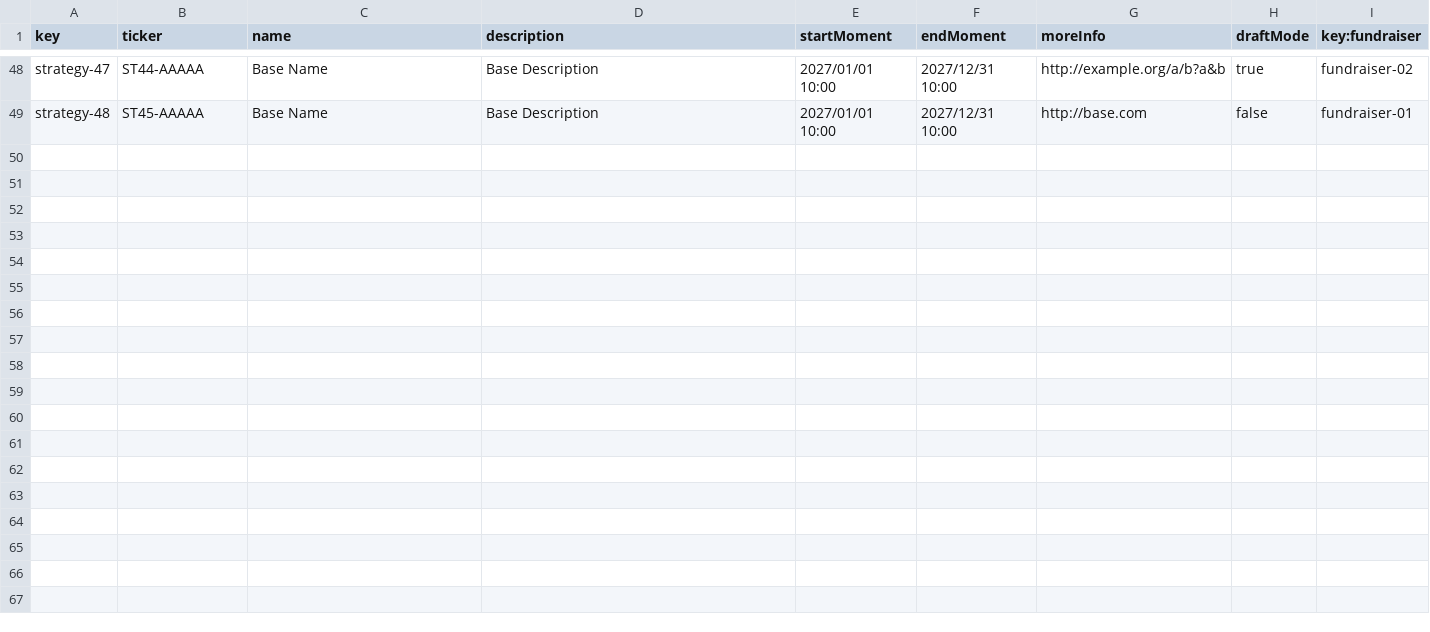
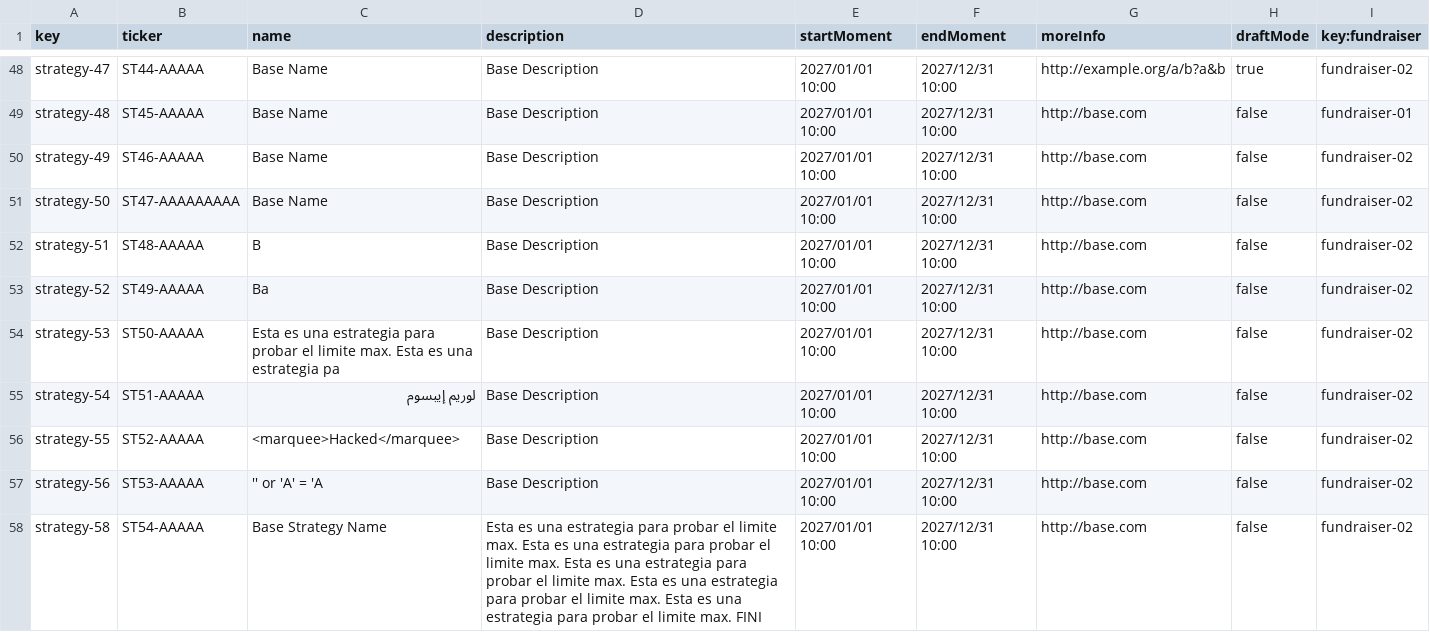
Before and after one commit to MML9796/Acme-Starters-B, a CSV file: src/main/resources/WEB-INF/data/sample/batch-01/strategy.csv, drawn as a sheet; only a part is shown, gaps mark what is left out; the diff names each change by its address in the sheet, - before the commit and + after, or states it on an @@ line.

```diff
--- a/src/main/resources/WEB-INF/data/sample/batch-01/strategy.csv
+++ b/src/main/resources/WEB-INF/data/sample/batch-01/strategy.csv
+row 50: strategy-49 | ST46-AAAAA | Base Name | Base Description | 2027/01/01 10:00 | 2027/12/31 10:00 | http://base.com | false | fundraiser-02
+row 51: strategy-50 | ST47-AAAAAAAAA | Base Name | Base Description | 2027/01/01 10:00 | 2027/12/31 10:00 | http://base.com | false | fundraiser-02
+row 52: strategy-51 | ST48-AAAAA | B | Base Description | 2027/01/01 10:00 | 2027/12/31 10:00 | http://base.com | false | fundraiser-02
+row 53: strategy-52 | ST49-AAAAA | Ba | Base Description | 2027/01/01 10:00 | 2027/12/31 10:00 | http://base.com | false | fundraiser-02
+row 54: strategy-53 | ST50-AAAAA | Esta es una estrategia para probar el limite max. Esta es una estrategia pa | Base Description | 2027/01/01 10:00 | 2027/12/31 10:00 | http://base.com | false | fundraiser-02
+row 55: strategy-54 | ST51-AAAAA | لوريم إيبسوم | Base Description | 2027/01/01 10:00 | 2027/12/31 10:00 | http://base.com | false | fundraiser-02
+row 56: strategy-55 | ST52-AAAAA | <marquee>Hacked</marquee> | Base Description | 2027/01/01 10:00 | 2027/12/31 10:00 | http://base.com | false | fundraiser-02
+row 57: strategy-56 | ST53-AAAAA | '' or 'A' = 'A | Base Description | 2027/01/01 10:00 | 2027/12/31 10:00 | http://base.com | false | fundraiser-02
+row 58: strategy-58 | ST54-AAAAA | Base Strategy Name | Esta es una estrategia para probar el limite max. Esta es una estrategia para probar el limite max. Esta es una estrategia para probar el limite max. Esta es una estrategia para probar el limite max. Esta es una estrategia para probar el limite max. FINI | 2027/01/01 10:00 | 2027/12/31 10:00 | http://base.com | false | fundraiser-02
```
Also changed, not shown: src/main/resources/WEB-INF/data/sample/batch-01/tactic.csv, 31 other files.
